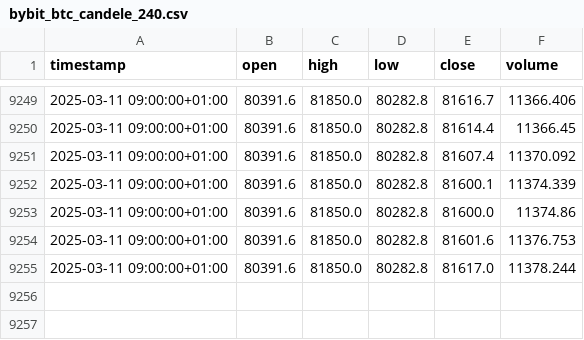
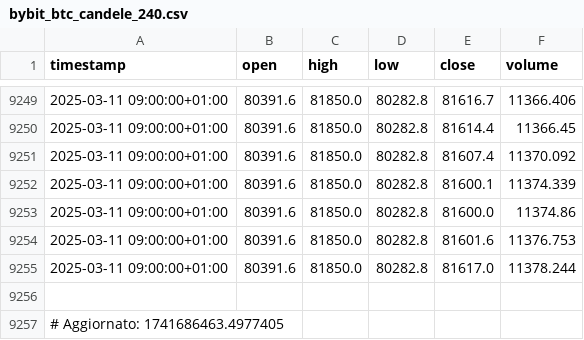
Before and after one commit to Scattiato85/bybit-btc-candele, a CSV file: bybit_btc_candele_240.csv, drawn as a sheet; only a part is shown, gaps mark what is left out.

```diff
--- a/bybit_btc_candele_240.csv
+++ b/bybit_btc_candele_240.csv
@@ -9255 +9255,3 @@ timestamp,open,high,low,close,volume
 2025-03-11 09:00:00+01:00,80391.6,81850.0,80282.8,81617.0,11378.244
+
+# Aggiornato: 1741686463.4977405
```
Also changed, not shown: bybit_btc_candele_1.csv, bybit_btc_candele_5.csv, 2 other files.
